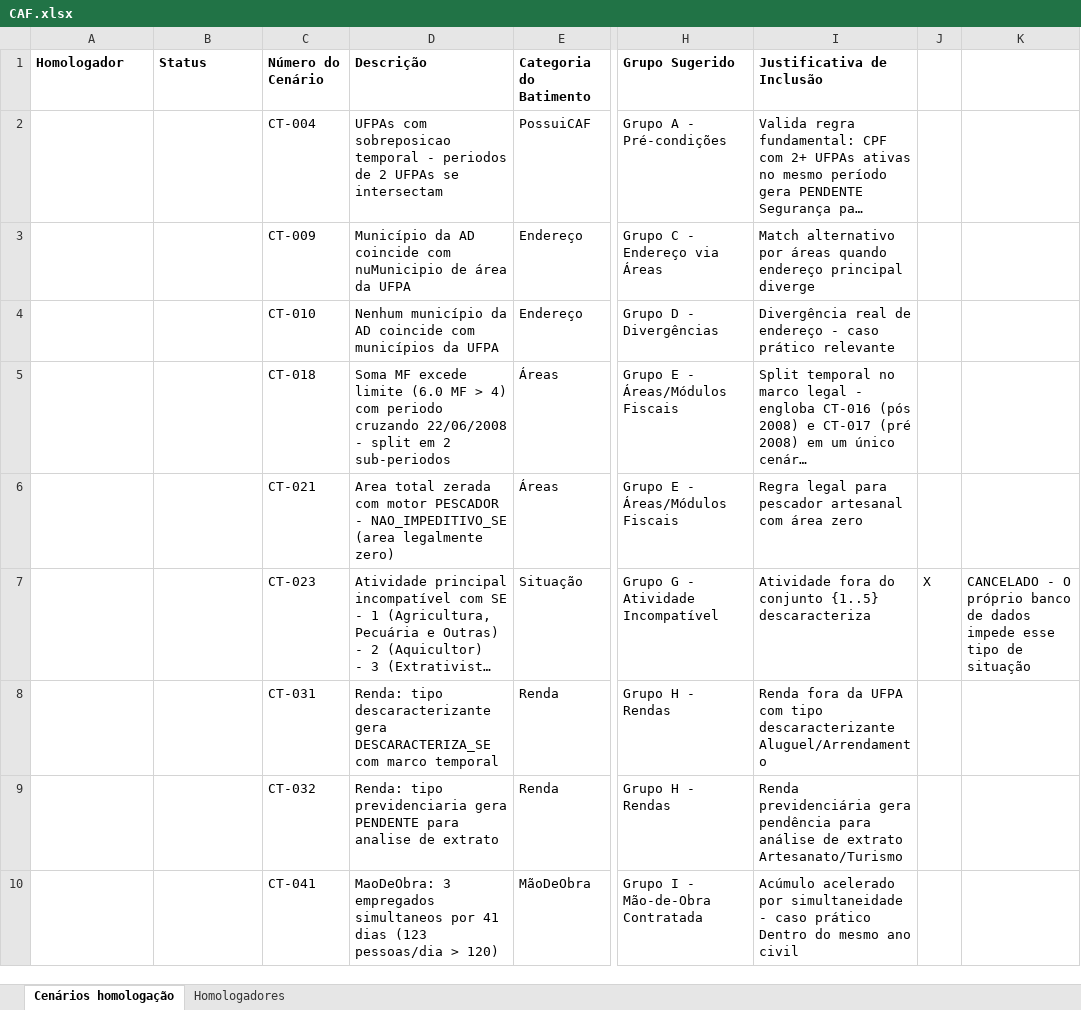
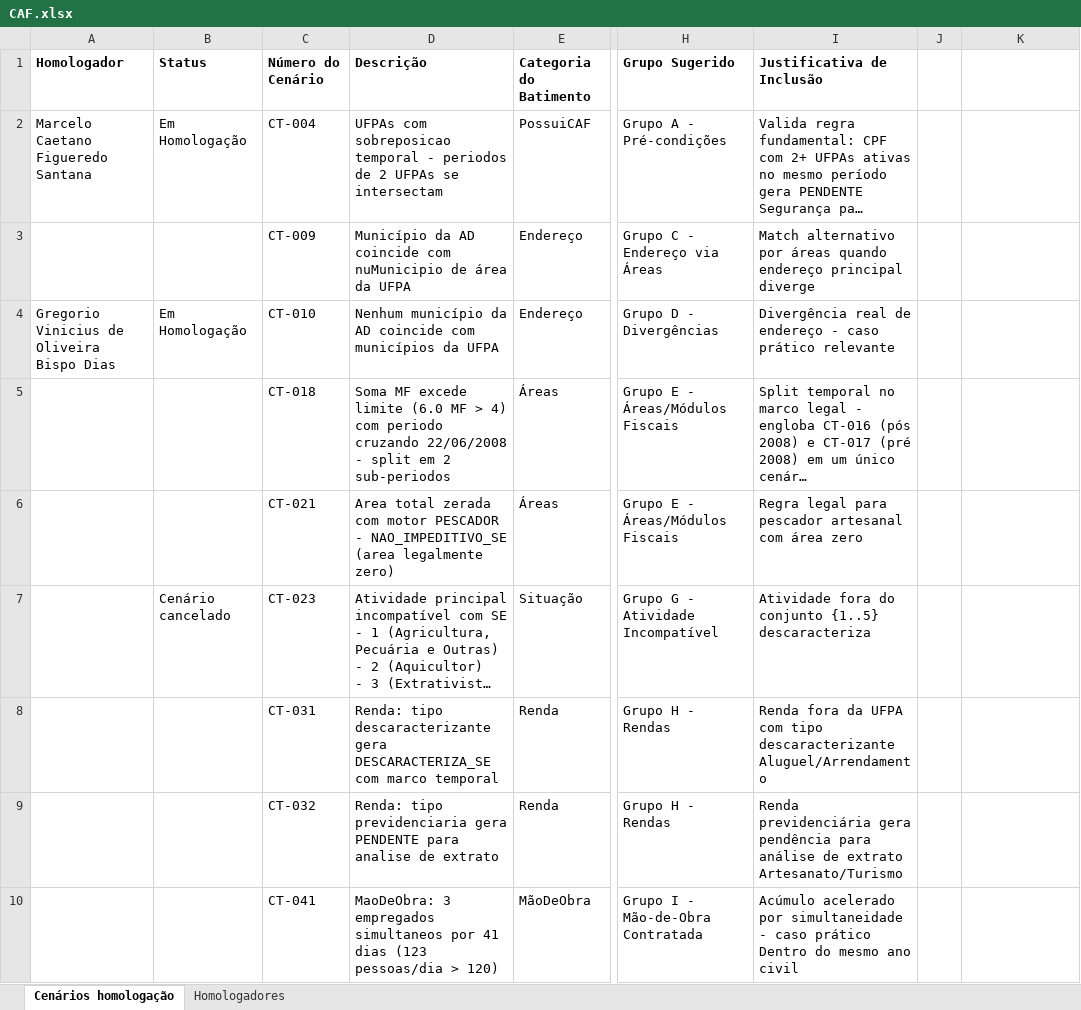
Before and after one commit to thiagopb12-max/painel-homologacao-caf, an Excel workbook: CAF.xlsx, sheet Cenários homologação, drawn as a sheet; only a part is shown, gaps mark what is left out; long unchanged cells end in …; values as stored, in another font and other column widths than the file's, no borders; the diff covers the shown part only; the diff names each change by its address in the sheet, - before the commit and + after, or states it on an @@ line.

Commit message:
Atualiza dados da homologacao - 10/07/2026 14:30

```diff
--- a/CAF.xlsx (sheet Cenários homologação)
+++ b/CAF.xlsx (sheet Cenários homologação)
-A2 (Homologador): (empty)
+A2 (Homologador): Marcelo Caetano Figueredo Santana
-B2 (Status): (empty)
+B2 (Status): Em Homologação
-A4 (Homologador): (empty)
+A4 (Homologador): Gregorio Vinicius de Oliveira Bispo Dias
-B4 (Status): (empty)
+B4 (Status): Em Homologação
-B7 (Status): (empty)
+B7 (Status): Cenário cancelado
-J7: X
+J7: (empty)
-K7: CANCELADO - O próprio banco de dados impede esse tipo de situação
+K7: (empty)
```
Also changed, not shown: 15 edited cells elsewhere in this sheet.
